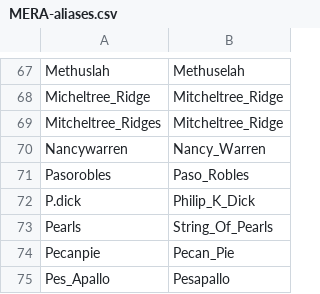
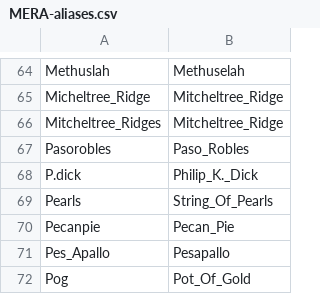
Before and after one commit to wkiri/MTE, a CSV file: ref/MER/MERA-aliases.csv, drawn as a sheet; only a part is shown, gaps mark what is left out; the shorter side is filled out with more unchanged rows; the diff covers the shown part only.

Commit message:
Remove unused aliases and fix a few to match target names. (#42)

```diff
--- a/ref/MER/MERA-aliases.csv
+++ b/ref/MER/MERA-aliases.csv
@@ -69,5 +66,4 @@ Micheltree_Ridge,Mitcheltree_Ridge
 Mitcheltree_Ridges,Mitcheltree_Ridge
-Nancywarren,Nancy_Warren
 Pasorobles,Paso_Robles
-P.dick,Philip_K_Dick
+P.dick,Philip_K._Dick
 Pearls,String_Of_Pearls
```
Also changed, not shown: 5 removed rows and 2 edited cells elsewhere in this file.
